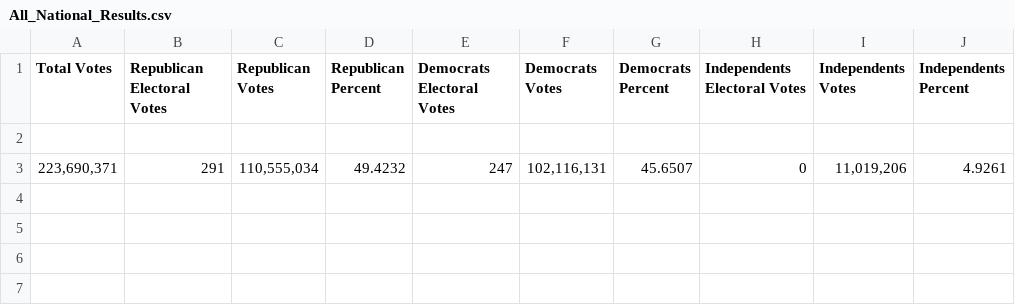
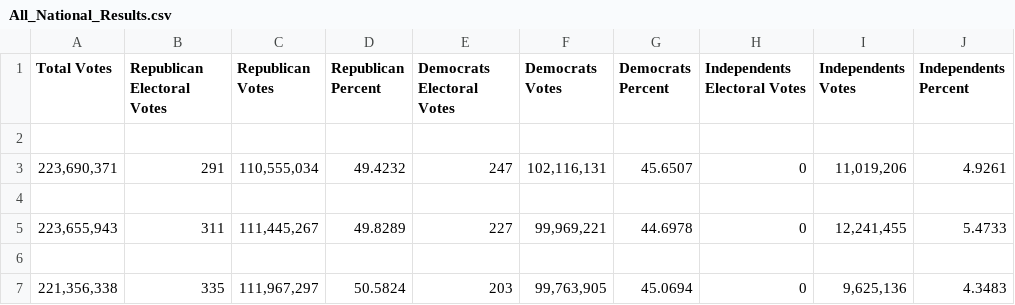
Before and after one commit to michaelpowers8/Election_Simulation, a CSV file: All_National_Results.csv, drawn as a sheet.

```diff
--- a/All_National_Results.csv
+++ b/All_National_Results.csv
@@ -3 +3,5 @@ Total Votes,Republican Electoral Votes,Republican Votes,Republican Percent,Democ
 "223,690,371",291,"110,555,034",49.4232,247,"102,116,131",45.6507,0,"11,019,206",4.9261
+
+"223,655,943",311,"111,445,267",49.8289,227,"99,969,221",44.6978,0,"12,241,455",5.4733
+
+"221,356,338",335,"111,967,297",50.5824,203,"99,763,905",45.0694,0,"9,625,136",4.3483
```
Also changed, not shown: 2 other files.
